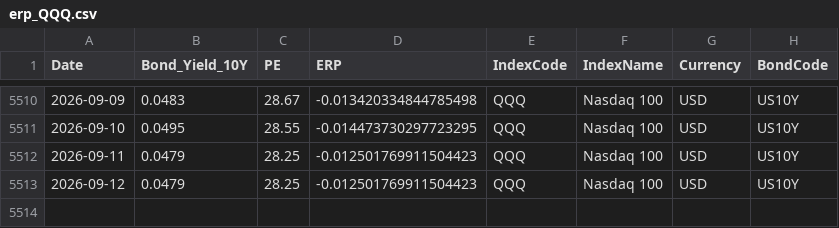
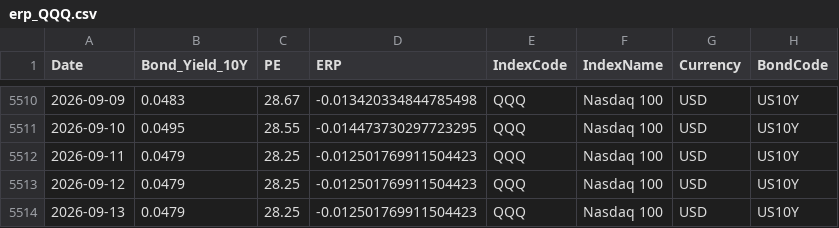
Before and after one commit to ChiaraVan1/equity-risk-premium-monitor, a CSV file: data/erp_QQQ.csv, drawn as a sheet; only a part is shown, gaps mark what is left out.

```diff
--- a/data/erp_QQQ.csv
+++ b/data/erp_QQQ.csv
@@ -5513 +5513,2 @@
 2026-09-12,0.0479,28.25,-0.012501769911504423,QQQ,Nasdaq 100,USD,US10Y
+2026-09-13,0.0479,28.25,-0.012501769911504423,QQQ,Nasdaq 100,USD,US10Y
```
Also changed, not shown: data/erp_000069.csv, data/erp_000300.csv, 22 other files.
